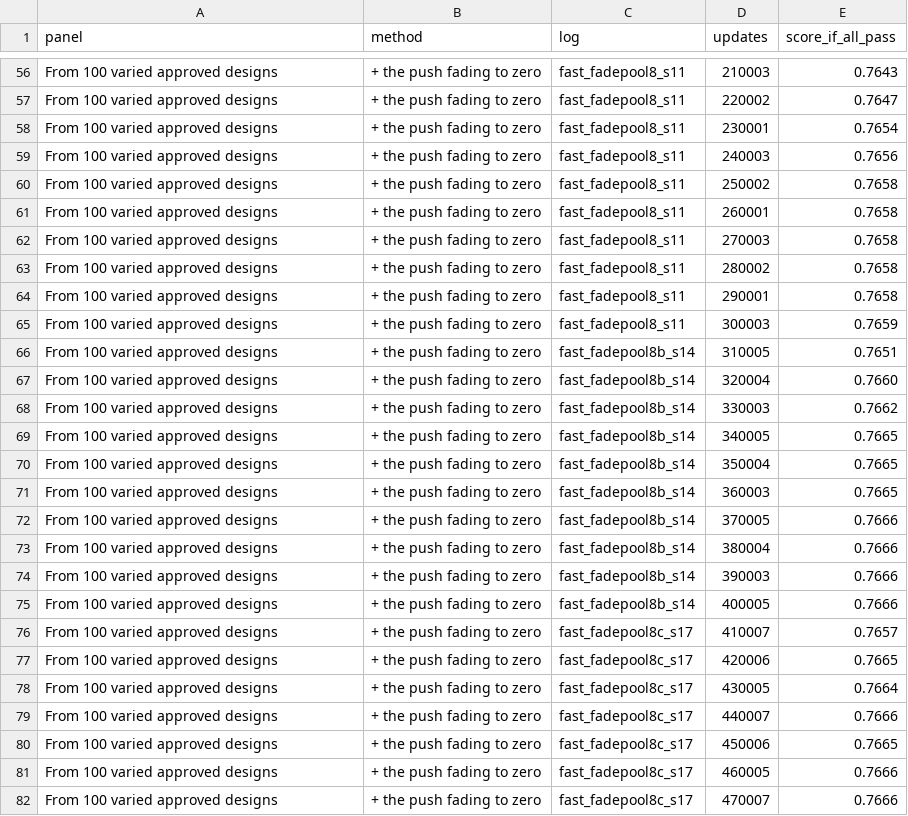
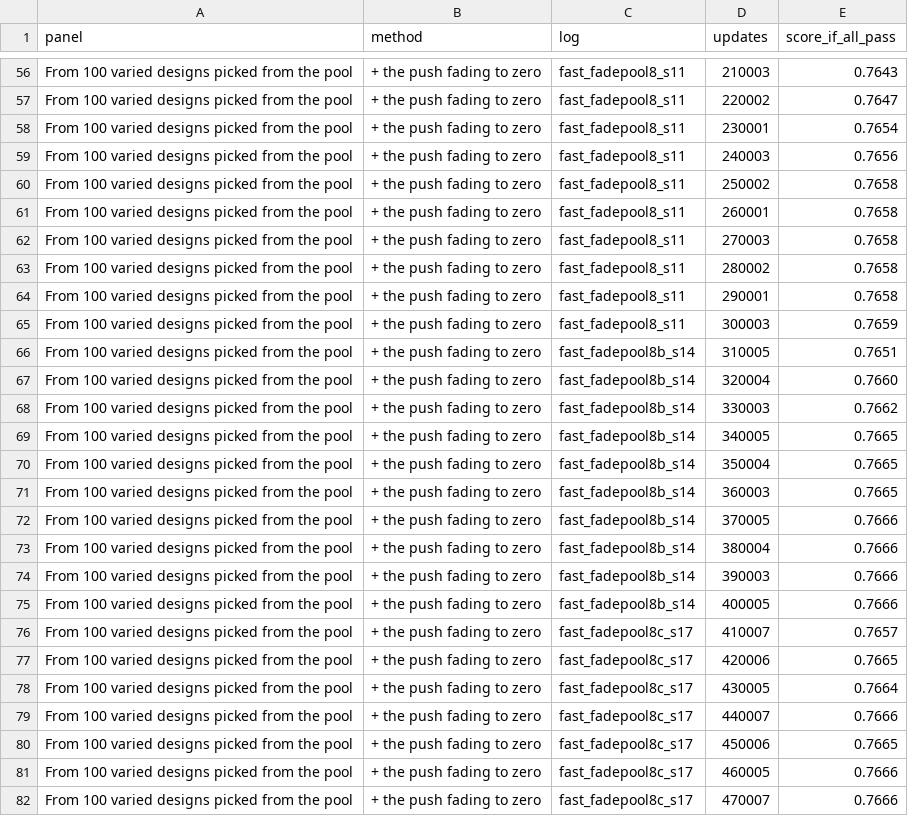
Before and after one commit to Joel-Pederson/2.156-ps2, a CSV file: docs/search_runs.csv, drawn as a sheet; only a part is shown, gaps mark what is left out; the diff covers the shown part only; the diff names each change by its address in the sheet, - before the commit and + after, or states it on an @@ line.

```diff
--- a/docs/search_runs.csv
+++ b/docs/search_runs.csv
-A56:A82 (panel): From 100 varied approved designs
+A56:A82 (panel): From 100 varied designs picked from the pool
```
Also changed, not shown: 99 edited cells elsewhere in this file, 2 other files.
